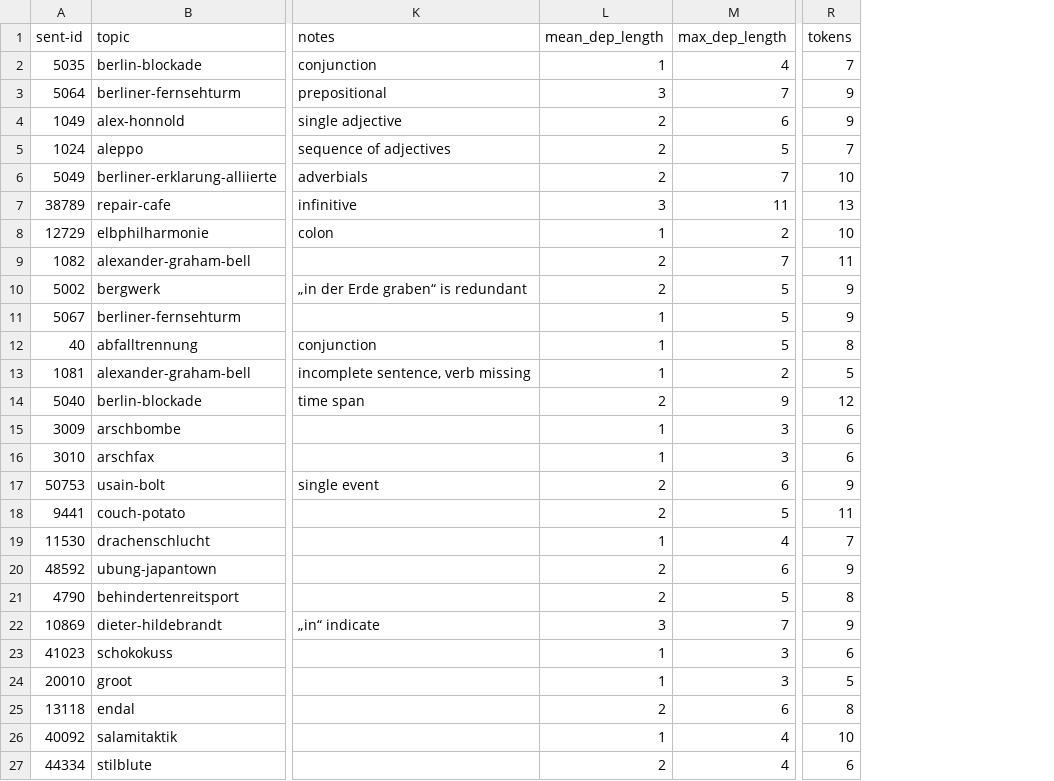
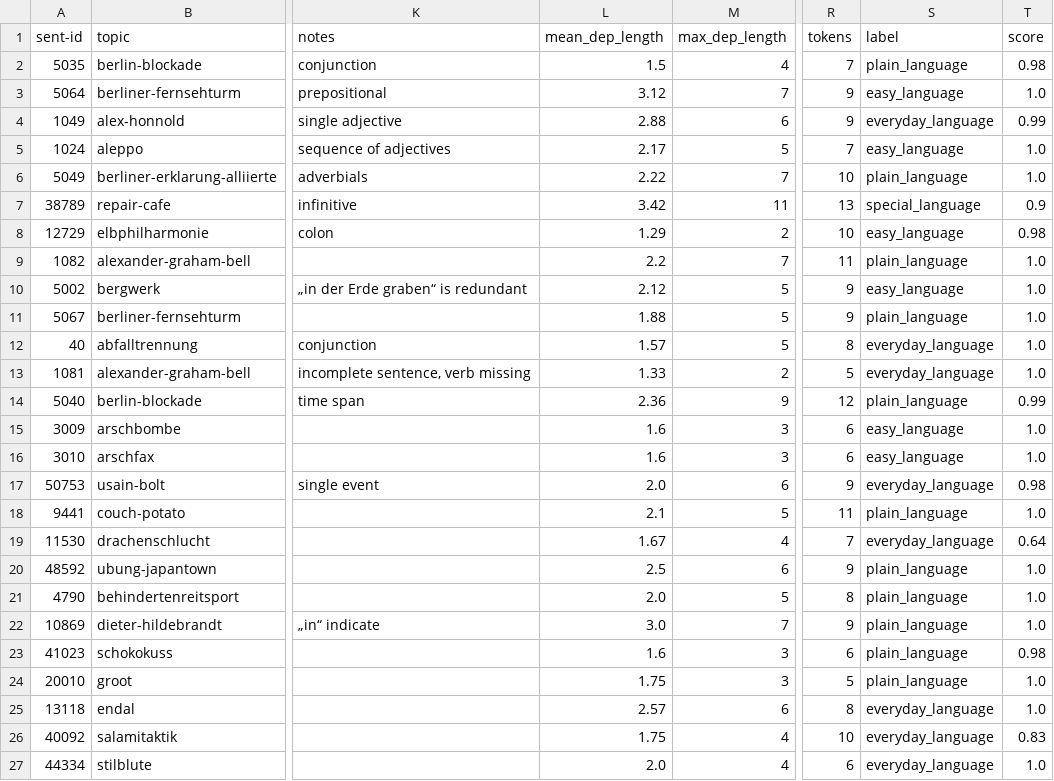
Before and after one commit to ansost/easy-to-read, a CSV file: data/metrics/trial_basics.csv, drawn as a sheet; only a part is shown, gaps mark what is left out; the diff names each change by its address in the sheet, - before the commit and + after, or states it on an @@ line.

Commit message:
re-generate data with classifiation

```diff
--- a/data/metrics/trial_basics.csv
+++ b/data/metrics/trial_basics.csv
+column S (label), rows 2-27: plain_language | easy_language | everyday_language | easy_language | plain_language | special_language | easy_language | plain_language | easy_language | plain_language | everyday_language | everyday_language | plain_language | easy_language | easy_language | everyday_language | plain_language | everyday_language | plain_language | plain_language | plain_language | plain_language | plain_language | everyday_language | everyday_language | everyday_language
+column T (score), rows 2-27: 0.98 | 1.0 | 0.99 | 1.0 | 1.0 | 0.9 | 0.98 | 1.0 | 1.0 | 1.0 | 1.0 | 1.0 | 0.99 | 1.0 | 1.0 | 0.98 | 1.0 | 0.64 | 1.0 | 1.0 | 1.0 | 0.98 | 1.0 | 1.0 | 0.83 | 1.0
-L2 (mean_dep_length): 1
+L2 (mean_dep_length): 1.5
-L3 (mean_dep_length): 3
+L3 (mean_dep_length): 3.12
-L4 (mean_dep_length): 2
+L4 (mean_dep_length): 2.88
-L5 (mean_dep_length): 2
+L5 (mean_dep_length): 2.17
-L6 (mean_dep_length): 2
+L6 (mean_dep_length): 2.22
-L7 (mean_dep_length): 3
+L7 (mean_dep_length): 3.42
-L8 (mean_dep_length): 1
+L8 (mean_dep_length): 1.29
-L9 (mean_dep_length): 2
+L9 (mean_dep_length): 2.2
-L10 (mean_dep_length): 2
+L10 (mean_dep_length): 2.12
-L11 (mean_dep_length): 1
+L11 (mean_dep_length): 1.88
-L12 (mean_dep_length): 1
+L12 (mean_dep_length): 1.57
-L13 (mean_dep_length): 1
+L13 (mean_dep_length): 1.33
-L14 (mean_dep_length): 2
+L14 (mean_dep_length): 2.36
-L15:L16 (mean_dep_length): 1
+L15:L16 (mean_dep_length): 1.6
-L17 (mean_dep_length): 2
+L17 (mean_dep_length): 2.0
-L18 (mean_dep_length): 2
+L18 (mean_dep_length): 2.1
-L19 (mean_dep_length): 1
+L19 (mean_dep_length): 1.67
-L20 (mean_dep_length): 2
+L20 (mean_dep_length): 2.5
-L21 (mean_dep_length): 2
+L21 (mean_dep_length): 2.0
-L22 (mean_dep_length): 3
+L22 (mean_dep_length): 3.0
-L23 (mean_dep_length): 1
+L23 (mean_dep_length): 1.6
-L24 (mean_dep_length): 1
+L24 (mean_dep_length): 1.75
-L25 (mean_dep_length): 2
+L25 (mean_dep_length): 2.57
-L26 (mean_dep_length): 1
+L26 (mean_dep_length): 1.75
-L27 (mean_dep_length): 2
+L27 (mean_dep_length): 2.0
```
Also changed, not shown: data/metrics/train_basics_stats.csv, data/metrics/trial_basics_stats.csv, 2 other files.
